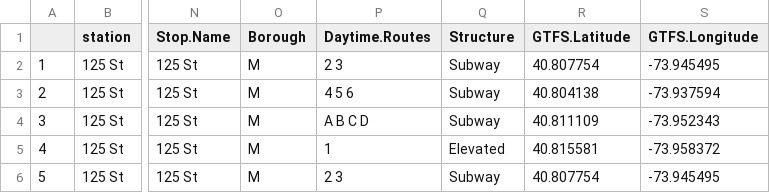
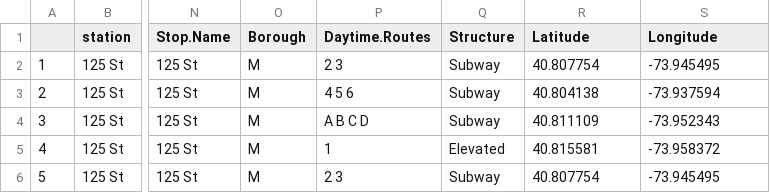
Before and after one commit to Data4Democracy/nyc-accessibility, a CSV file: data/elevator escalator gis.csv, drawn as a sheet; only a part is shown, gaps mark what is left out; the diff names each change by its address in the sheet, - before the commit and + after, or states it on an @@ line.

```diff
--- a/data/elevator escalator gis.csv
+++ b/data/elevator escalator gis.csv
-R1: GTFS.Latitude
+R1: Latitude
-S1: GTFS.Longitude
+S1: Longitude
```
Also changed, not shown: 1 other file.
